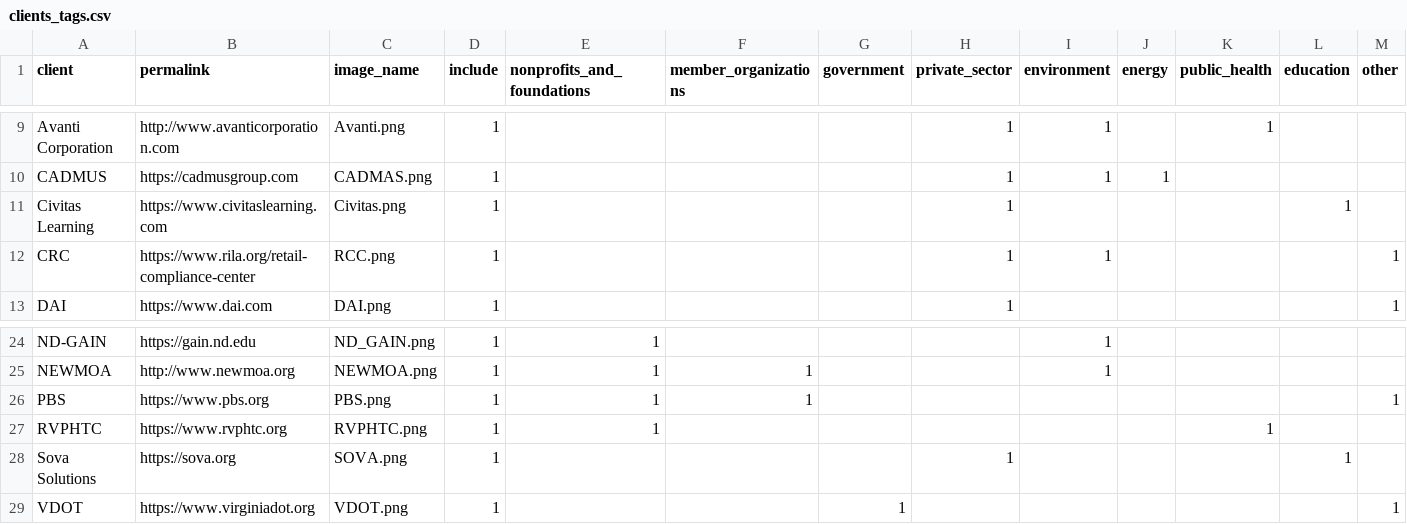
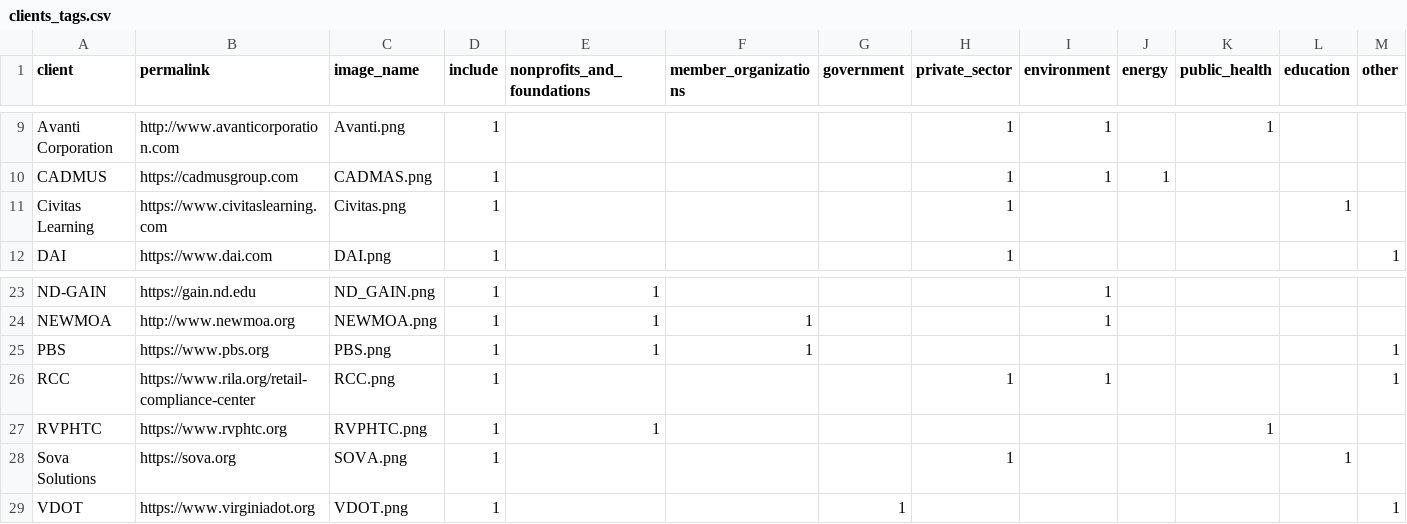
Before and after one commit to crow-insight/crow-insight.github.io, a CSV file: assets/data/clients_tags.csv, drawn as a sheet; only a part is shown, gaps mark what is left out; removed rows and columns are numbered as before the commit, all else as after; the diff names each change by its address in the sheet, - before the commit and + after, or states it on an @@ line.

```diff
--- a/assets/data/clients_tags.csv
+++ b/assets/data/clients_tags.csv
-row 12: CRC | https://www.rila.org/retail-compliance-center | RCC.png | 1 |  |  |  | 1 | 1 |  |  |  | 1
+row 26: RCC | https://www.rila.org/retail-compliance-center | RCC.png | 1 |  |  |  | 1 | 1 |  |  |  | 1
```
Also changed, not shown: 4 other files.
